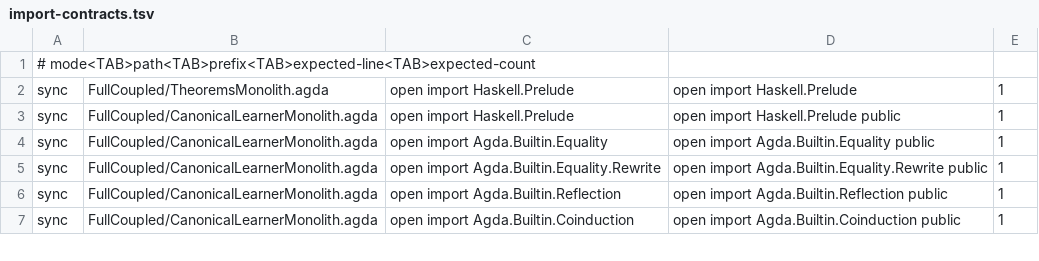
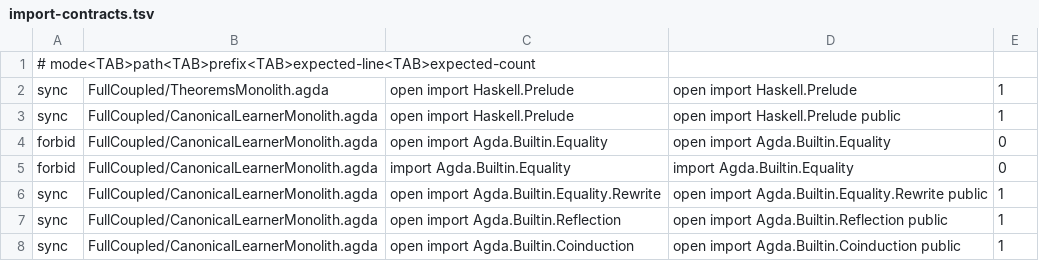
Before and after one commit to JohnChristianD/Deep-Watkins-Monoid-LSTM, a TSV file: .ci/agda/import-contracts.tsv, drawn as a sheet; only a part is shown.

Commit message:
fix: isolate Streamly env and enforce Prelude equality migration

```diff
--- a/.ci/agda/import-contracts.tsv
+++ b/.ci/agda/import-contracts.tsv
@@ -3,3 +3,4 @@ sync	FullCoupled/TheoremsMonolith.agda	open import Haskell.Prelude	open import H
 sync	FullCoupled/CanonicalLearnerMonolith.agda	open import Haskell.Prelude	open import Haskell.Prelude public	1
-sync	FullCoupled/CanonicalLearnerMonolith.agda	open import Agda.Builtin.Equality	open import Agda.Builtin.Equality public	1
+forbid	FullCoupled/CanonicalLearnerMonolith.agda	open import Agda.Builtin.Equality 	open import Agda.Builtin.Equality	0
+forbid	FullCoupled/CanonicalLearnerMonolith.agda	import Agda.Builtin.Equality 	import Agda.Builtin.Equality	0
 sync	FullCoupled/CanonicalLearnerMonolith.agda	open import Agda.Builtin.Equality.Rewrite	open import Agda.Builtin.Equality.Rewrite public	1
```
Also changed, not shown: 2 other files.
